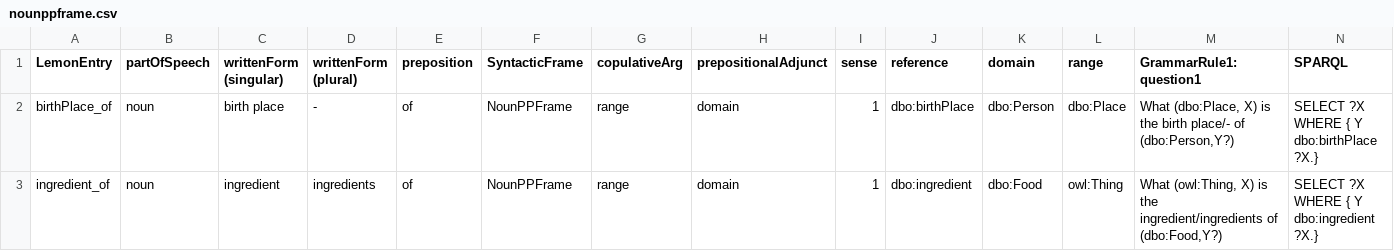
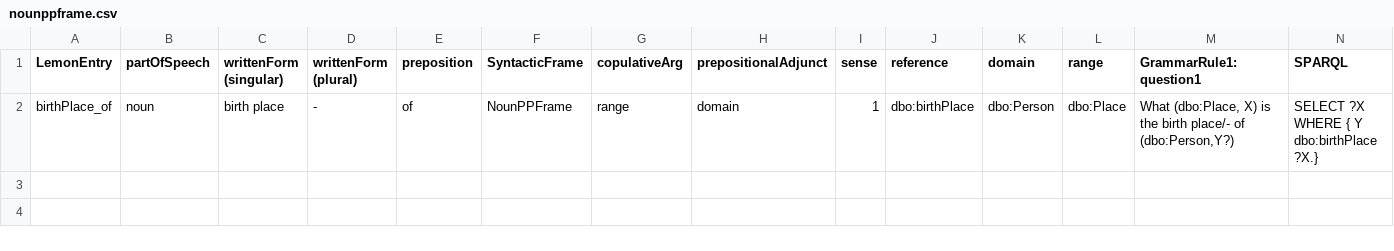
Before and after one commit to ag-sc/QueGG-web, a CSV file: nounppframe.csv (was example/dbpedia/nounppframe.csv), drawn as a sheet; only a part is shown; rows hold the shown columns only; the diff names each change by its address in the sheet, - before the commit and + after, or states it on an @@ line.

```diff
--- a/example/dbpedia/nounppframe.csv
+++ b/nounppframe.csv
-row 3: ingredient_of | noun | ingredient | ingredients | of | NounPPFrame | range | domain | 1 | dbo:ingredient | dbo:Food | owl:Thing | What (owl:Thing, X) is the ingredient/ingredients of (dbo:Food,Y?) | SELECT ?X WHERE { Y dbo:ingredient ?X.}
```
Also changed, not shown: 49 other files.
